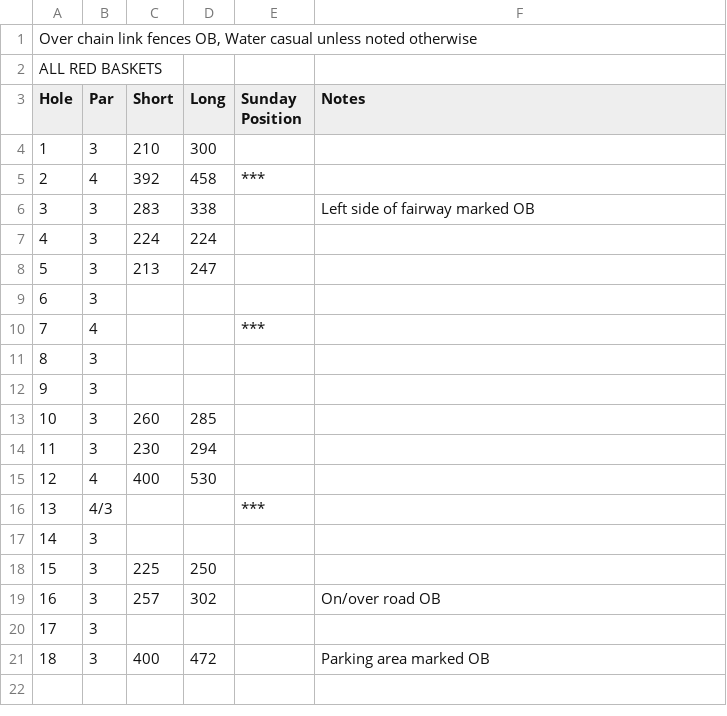
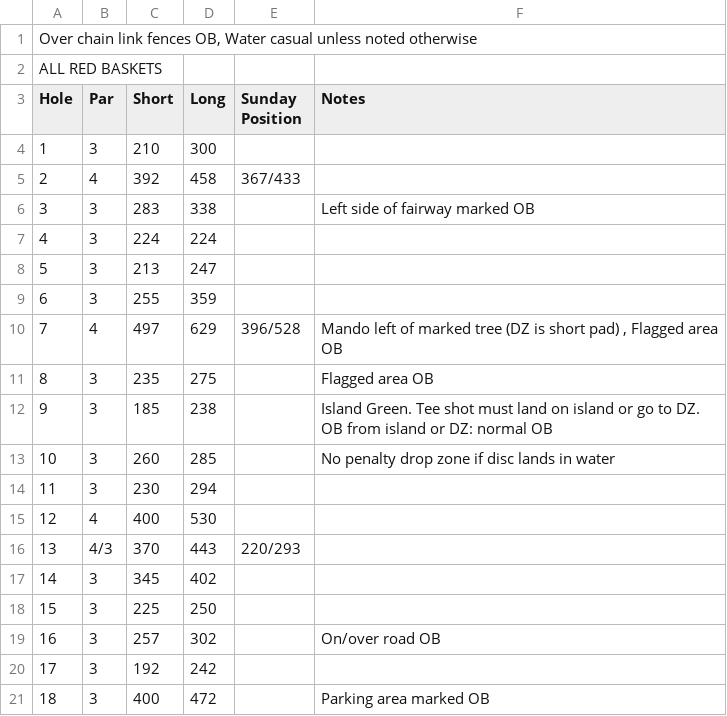
Before and after one commit to steve-kent/debary-open-php, a CSV file: course/2023/Layout info - Wk1 _ Alpha.csv, drawn as a sheet.

Commit message:
Course updates for 2023

```diff
--- a/course/2023/Layout info - Wk1 _ Alpha.csv
+++ b/course/2023/Layout info - Wk1 _ Alpha.csv
@@ -4,3 +4,3 @@ Hole,Par,Short ,Long ,Sunday Position,Notes
 1,3,210,300,,
-2,4,392,458,***,
+2,4,392,458,367/433,
 3,3,283,338,,Left side of fairway marked OB
@@ -8,14 +8,14 @@ Hole,Par,Short ,Long ,Sunday Position,Notes
 5,3,213,247,,
-6,3,,,,
-7,4,,,***,
-8,3,,,,
-9,3,,,,
-10,3,260,285,,
+6,3,255,359,,
+7,4,497,629,396/528,"Mando left of marked tree (DZ is short pad) , Flagged area OB"
+8,3,235,275,,Flagged area OB
+9,3,185,238,,Island Green. Tee shot must land on island or go to DZ. OB from island or DZ: normal OB
+10,3,260,285,,No penalty drop zone if disc lands in water
 11,3,230,294,,
 12,4,400,530,,
-13,4/3,,,***,
-14,3,,,,
+13,4/3,370,443,220/293,
+14,3,345,402,,
 15,3,225,250,,
 16,3,257,302,,On/over road OB
-17,3,,,,
+17,3,192,242,,
 18,3,400,472,,Parking area marked OB
```
Also changed, not shown: course/2023/Layout info - Wk 2 _ Barwick.csv, course/2023/Layout info - Wk1 _ Barwick.csv, 2 other files.
